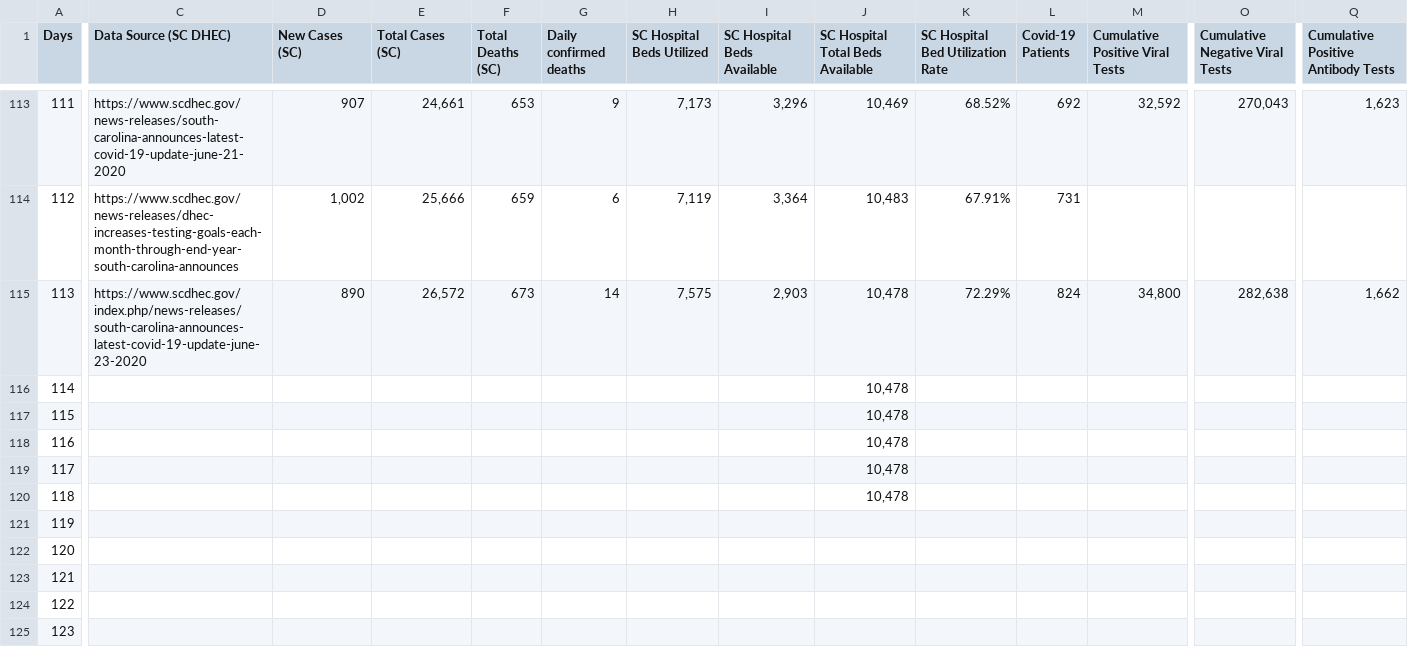
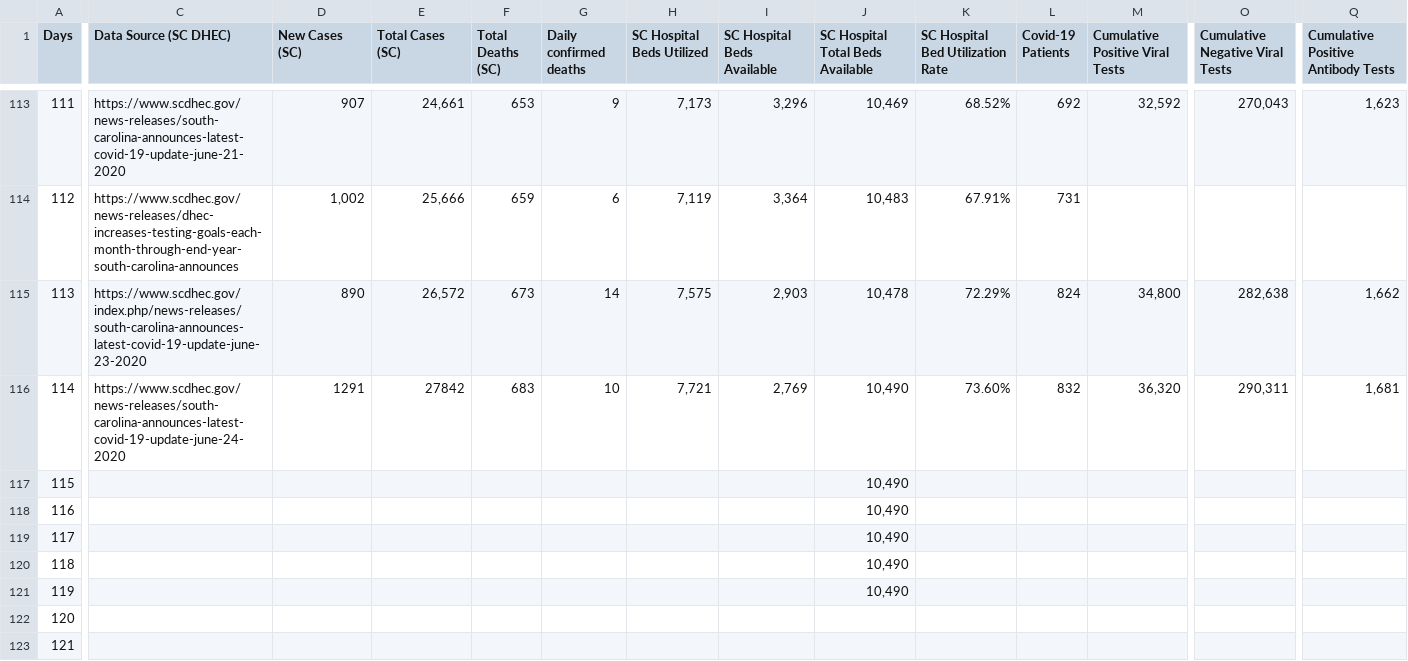
Before and after one commit to ptsouth97/COVID-19-South-Carolina, a CSV file: COVID-19 South Carolina Celeration Charts - RAW DATA.csv, drawn as a sheet; only a part is shown, gaps mark what is left out; the shorter side is filled out with more unchanged rows; the diff covers the shown part only; the diff names each change by its address in the sheet, - before the commit and + after, or states it on an @@ line.

Commit message:
updated csv file

```diff
--- a/COVID-19 South Carolina Celeration Charts - RAW DATA.csv
+++ b/COVID-19 South Carolina Celeration Charts - RAW DATA.csv
-C116 (Data Source (SC DHEC)): (empty)
+C116 (Data Source (SC DHEC)): https://www.scdhec.gov/news-releases/south-carolina-announces-latest-covid-19-update-june-24-2020
-D116 (New Cases (SC)): (empty)
+D116 (New Cases (SC)): 1291
-E116 (Total Cases (SC)): (empty)
+E116 (Total Cases (SC)): 27842
-F116 (Total Deaths (SC)): (empty)
+F116 (Total Deaths (SC)): 683
-G116 (Daily confirmed deaths): (empty)
+G116 (Daily confirmed deaths): 10
-H116 (SC Hospital Beds Utilized): (empty)
+H116 (SC Hospital Beds Utilized): 7,721
-I116 (SC Hospital Beds Available): (empty)
+I116 (SC Hospital Beds Available): 2,769
-J116:J120 (SC Hospital Total Beds Available): 10,478
+J116:J120 (SC Hospital Total Beds Available): 10,490
-K116 (SC Hospital Bed Utilization Rate): (empty)
+K116 (SC Hospital Bed Utilization Rate): 73.60%
-L116 (Covid-19 Patients): (empty)
+L116 (Covid-19 Patients): 832
-M116 (Cumulative Positive Viral Tests): (empty)
+M116 (Cumulative Positive Viral Tests): 36,320
-O116 (Cumulative Negative Viral Tests): (empty)
+O116 (Cumulative Negative Viral Tests): 290,311
-Q116: (empty)
+Q116: 1,681
-J121 (SC Hospital Total Beds Available): (empty)
+J121 (SC Hospital Total Beds Available): 10,490
```
Also changed, not shown: 7 edited cells elsewhere in this file.
